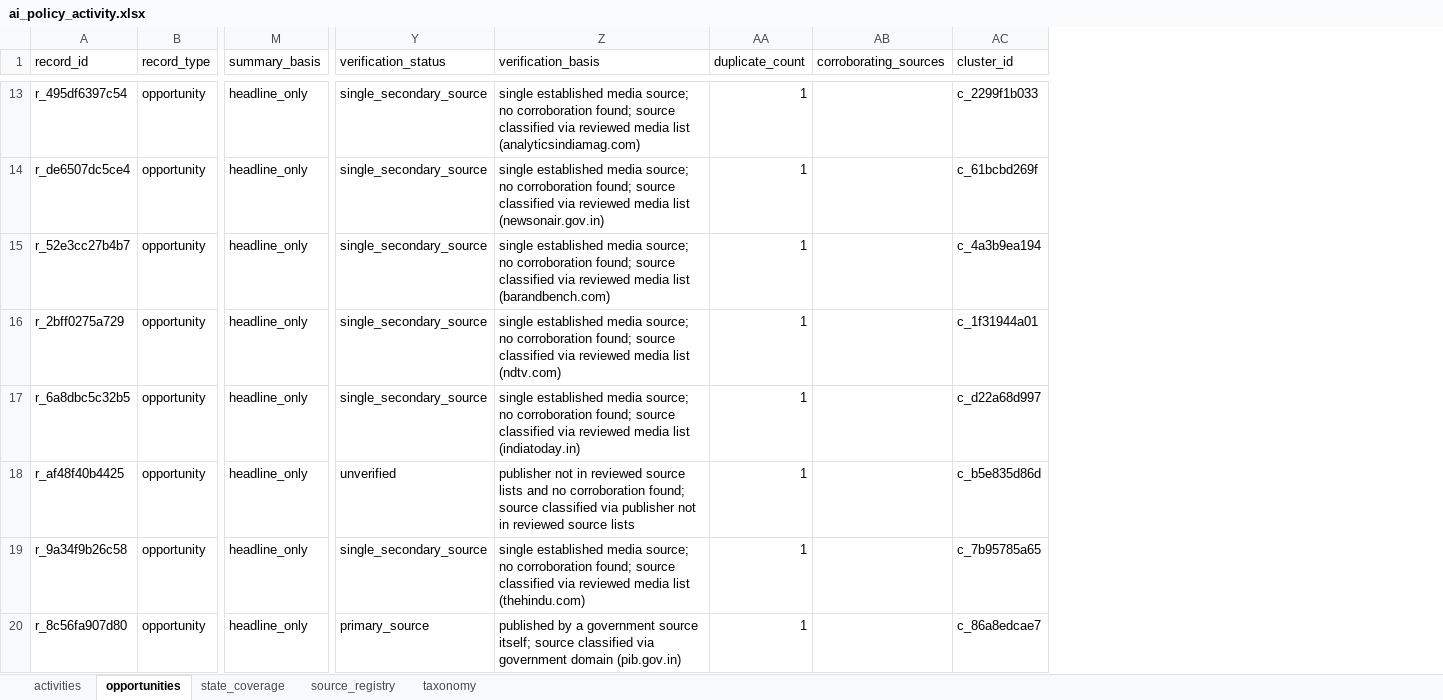
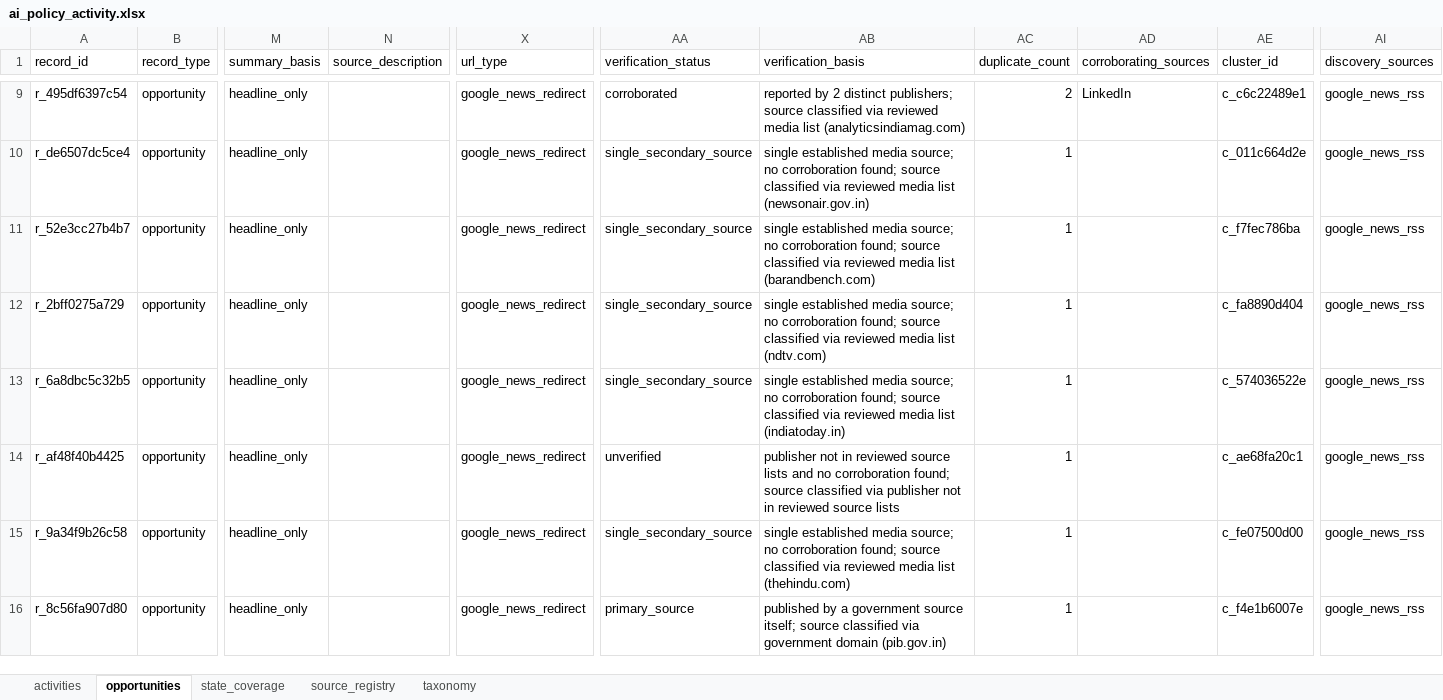
Before and after one commit to manuaishika/tttttt, an Excel workbook: data/processed/ai_policy_activity.xlsx, sheet opportunities, drawn as a sheet; only a part is shown, gaps mark what is left out; values as stored, in another font and other column widths than the file's, no borders; addresses are those after the commit; the diff covers the shown part only; the diff names each change by its address in the sheet, - before the commit and + after, or states it on an @@ line.

```diff
--- a/data/processed/ai_policy_activity.xlsx (sheet opportunities)
+++ b/data/processed/ai_policy_activity.xlsx (sheet opportunities)
+column N (source_description), empty
+column X (url_type), rows 9-16: all google_news_redirect
+column AI (discovery_sources), rows 9-16: all google_news_rss
-AA9 (verification_status): single_secondary_source
+AA9 (verification_status): corroborated
-AB9 (verification_basis): single established media source; no corroboration found; source classified…
+AB9 (verification_basis): reported by 2 distinct publishers; source classified…
-AC9 (duplicate_count): 1
+AC9 (duplicate_count): 2
-AD9 (corroborating_sources): (empty)
+AD9 (corroborating_sources): LinkedIn
-AE9 (cluster_id): c_2299f1b033
+AE9 (cluster_id): c_c6c22489e1
-AE10 (cluster_id): c_61bcbd269f
+AE10 (cluster_id): c_011c664d2e
-AE11 (cluster_id): c_4a3b9ea194
+AE11 (cluster_id): c_f7fec786ba
-AE12 (cluster_id): c_1f31944a01
+AE12 (cluster_id): c_fa8890d404
-AE13 (cluster_id): c_d22a68d997
+AE13 (cluster_id): c_574036522e
-AE14 (cluster_id): c_b5e835d86d
+AE14 (cluster_id): c_ae68fa20c1
-AE15 (cluster_id): c_7b95785a65
+AE15 (cluster_id): c_fe07500d00
-AE16 (cluster_id): c_86a8edcae7
+AE16 (cluster_id): c_f4e1b6007e
```
Also changed, not shown: 1 added row, 5 removed rows and 21 edited cells elsewhere in this sheet, sheet activities, sheet source_registry, sheet state_coverage, 17 other files.
